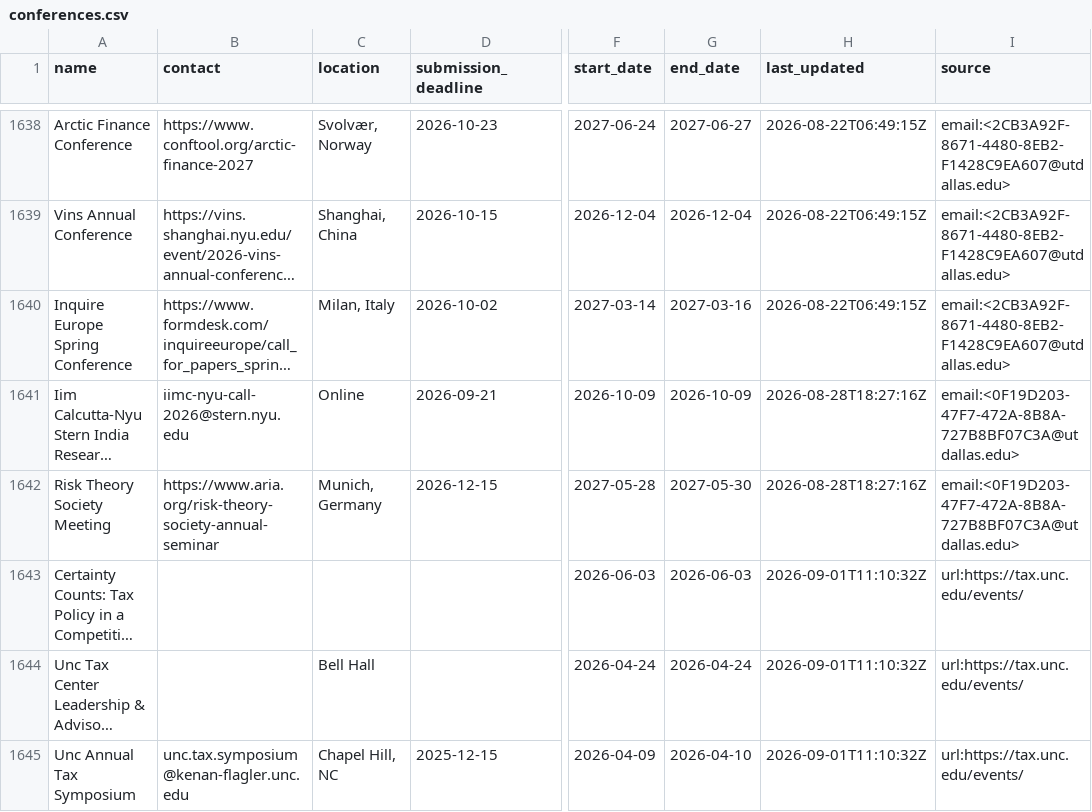
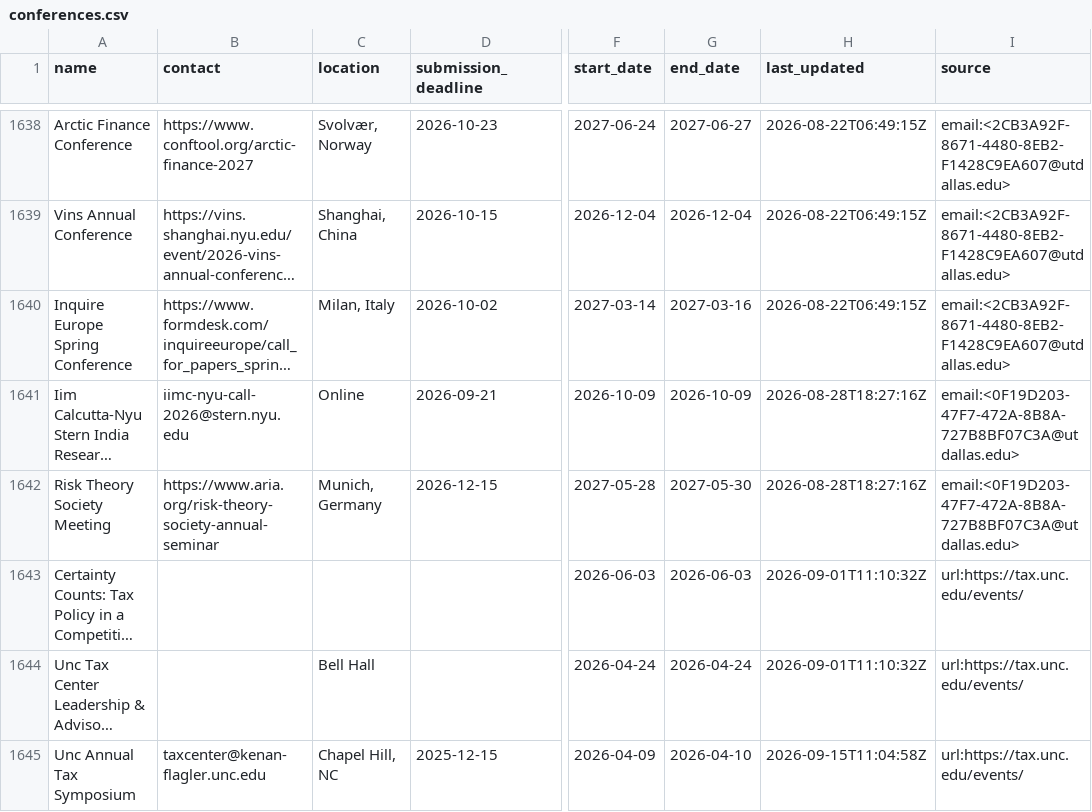
Before and after one commit to theaccountant-ab/Conference-Tracker, a CSV file: conferences.csv, drawn as a sheet; only a part is shown, gaps mark what is left out; long unchanged cells end in …; the diff covers the shown part only; the diff names each change by its address in the sheet, - before the commit and + after, or states it on an @@ line.

```diff
--- a/conferences.csv
+++ b/conferences.csv
-B1645 (contact): unc.tax.symposium@kenan-flagler.unc.edu
+B1645 (contact): taxcenter@kenan-flagler.unc.edu
-H1645 (last_updated): 2026-09-01T11:10:32Z
+H1645 (last_updated): 2026-09-15T11:04:58Z
```
Also changed, not shown: 2 added rows, 1 removed row and 45 edited cells elsewhere in this file, tracked_urls.csv, 1 other file.
